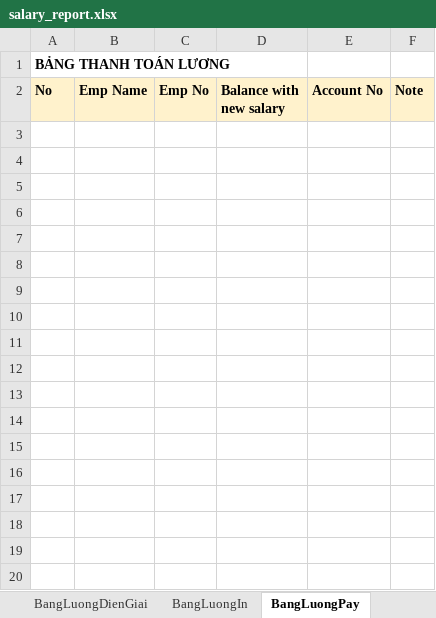
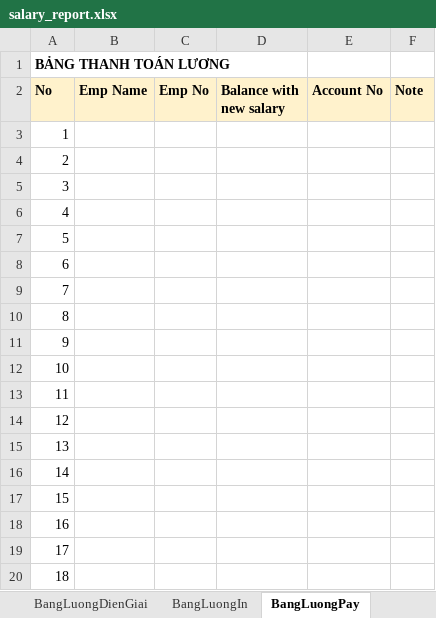
Before and after one commit to szen7dev/trixgo-cbs-micro, an Excel workbook: files/templates/excels/salary_report.xlsx, sheet BangLuongPay, drawn as a sheet; only a part is shown; values as stored, in another font and other column widths than the file's, no borders; the diff covers the shown part only; the diff names each change by its address in the sheet, - before the commit and + after, or states it on an @@ line.

```diff
--- a/files/templates/excels/salary_report.xlsx (sheet BangLuongPay)
+++ b/files/templates/excels/salary_report.xlsx (sheet BangLuongPay)
+row 3: 1
+row 4: 2
+row 5: 3
+row 6: 4
+row 7: 5
+row 8: 6
+row 9: 7
+row 10: 8
+row 11: 9
+row 12: 10
+row 13: 11
+row 14: 12
+row 15: 13
+row 16: 14
+row 17: 15
+row 18: 16
+row 19: 17
+row 20: 18
```
Also changed, not shown: 240 added rows elsewhere in this sheet, 4 other files.
